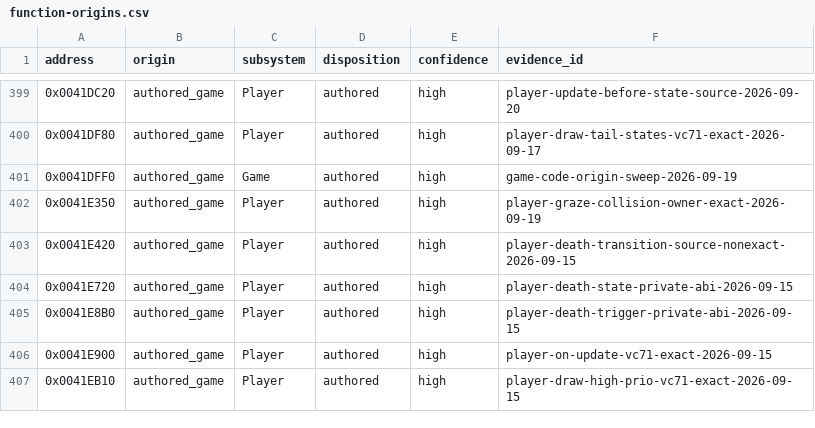
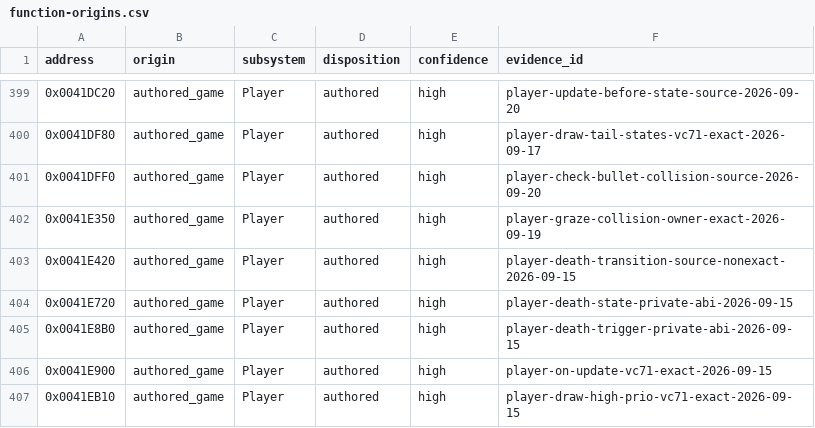
Before and after one commit to N0zoM1z0/th09, a CSV file: config/function-origins.csv, drawn as a sheet; only a part is shown, gaps mark what is left out.

```diff
--- a/config/function-origins.csv
+++ b/config/function-origins.csv
@@ -400,3 +400,3 @@ address,origin,subsystem,disposition,confidence,evidence_id
 0x0041DF80,authored_game,Player,authored,high,player-draw-tail-states-vc71-exact-2026-09-17
-0x0041DFF0,authored_game,Game,authored,high,game-code-origin-sweep-2026-09-19
+0x0041DFF0,authored_game,Player,authored,high,player-check-bullet-collision-source-2026-09-20
 0x0041E350,authored_game,Player,authored,high,player-graze-collision-owner-exact-2026-09-19
```
Also changed, not shown: config/functions.csv, config/reccmp-functions.csv, 5 other files.
